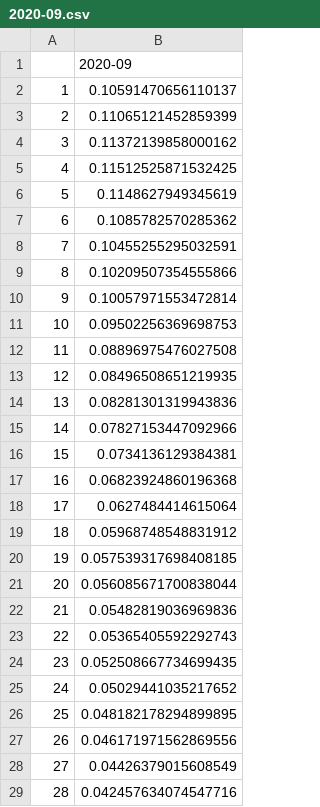
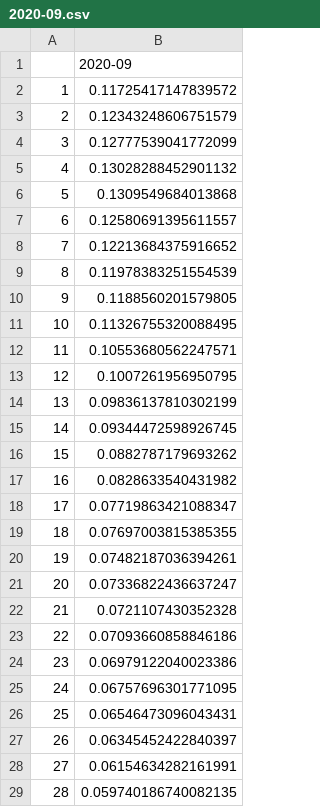
Before and after one commit to kliao-tala/pyltv, a CSV file: pyltv/2020-09.csv, drawn as a sheet; only a part is shown; the diff covers the shown part only.

Commit message:
Archived original model, refactored new model
Converted to new format, separating base library (pyltv.py) away from forecasting library (forecast.py)

```diff
--- a/pyltv/2020-09.csv
+++ b/pyltv/2020-09.csv
@@ -1,29 +1,29 @@
 ,2020-09
-1,0.10591470656110137
-2,0.11065121452859399
-3,0.11372139858000162
-4,0.11512525871532425
-5,0.1148627949345619
-6,0.1085782570285362
-7,0.10455255295032591
-8,0.10209507354555866
-9,0.10057971553472814
-10,0.09502256369698753
-11,0.08896975476027508
-12,0.08496508651219935
-13,0.08281301319943836
-14,0.07827153447092966
-15,0.0734136129384381
-16,0.06823924860196368
-17,0.0627484414615064
-18,0.05968748548831912
-19,0.057539317698408185
-20,0.056085671700838044
-21,0.05482819036969836
-22,0.05365405592292743
-23,0.052508667734699435
-24,0.05029441035217652
-25,0.048182178294899895
-26,0.046171971562869556
-27,0.04426379015608549
-28,0.042457634074547716
+1,0.11725417147839572
+2,0.12343248606751579
+3,0.12777539041772099
+4,0.13028288452901132
+5,0.1309549684013868
+6,0.12580691395611557
+7,0.12213684375916652
+8,0.11978383251554539
+9,0.1188560201579805
+10,0.11326755320088495
+11,0.10553680562247571
+12,0.1007261956950795
+13,0.09836137810302199
+14,0.09344472598926745
+15,0.0882787179693262
+16,0.0828633540431982
+17,0.07719863421088347
+18,0.07697003815385355
+19,0.07482187036394261
+20,0.07336822436637247
+21,0.0721107430352328
+22,0.07093660858846186
+23,0.06979122040023386
+24,0.06757696301771095
+25,0.06546473096043431
+26,0.06345452422840397
+27,0.06154634282161991
+28,0.059740186740082135
```
Also changed, not shown: 22 edited cells elsewhere in this file, 14 other files.
